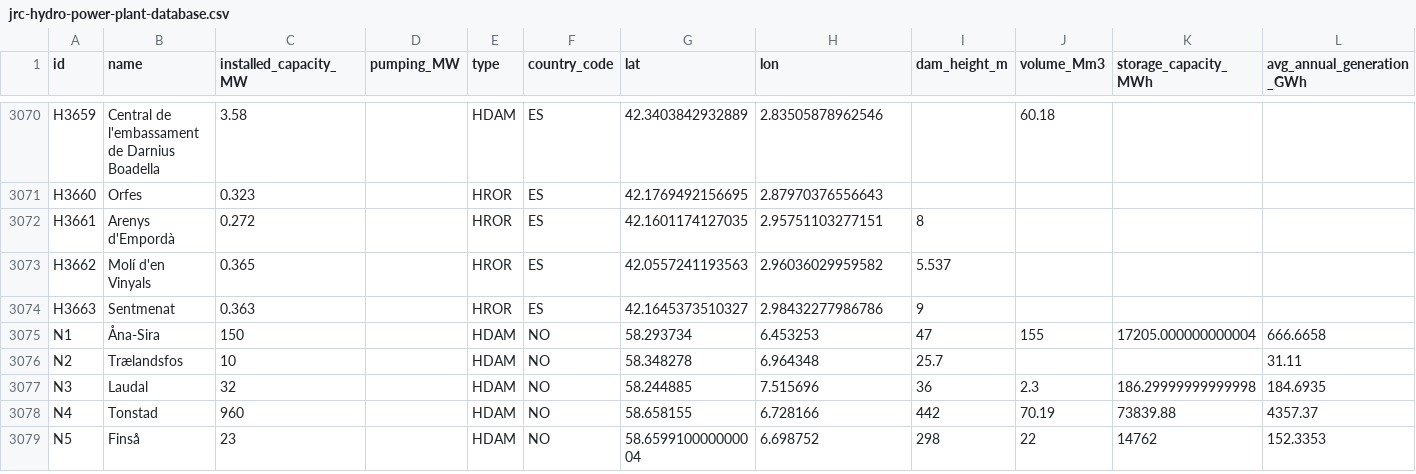
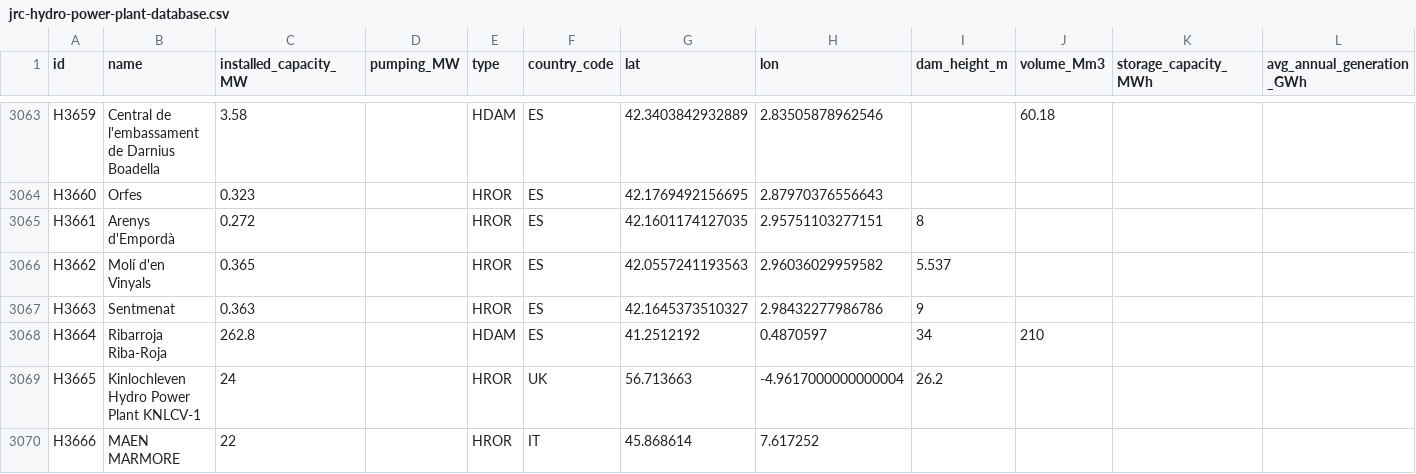
Before and after one commit to energy-modelling-toolkit/hydro-power-database, a CSV file: data/jrc-hydro-power-plant-database.csv, drawn as a sheet; only a part is shown, gaps mark what is left out; the shorter side is filled out with more unchanged rows; rows hold the shown columns only; the diff covers the shown part only; the diff names each change by its address in the sheet, - before the commit and + after, or states it on an @@ line.

```diff
--- a/data/jrc-hydro-power-plant-database.csv
+++ b/data/jrc-hydro-power-plant-database.csv
+row 3068: H3664 | Ribarroja Riba-Roja | 262.8 |  | HDAM | ES | 41.2512192 | 0.4870597 | 34 | 210
+row 3069: H3665 | Kinlochleven Hydro Power Plant KNLCV-1 | 24 |  | HROR | UK | 56.713663 | -4.9617000000000004 | 26.2
+row 3070: H3666 | MAEN MARMORE | 22 |  | HROR | IT | 45.868614 | 7.617252
```
Also changed, not shown: 3 added rows, 7 removed rows and 31 edited cells elsewhere in this file, 2 other files.
